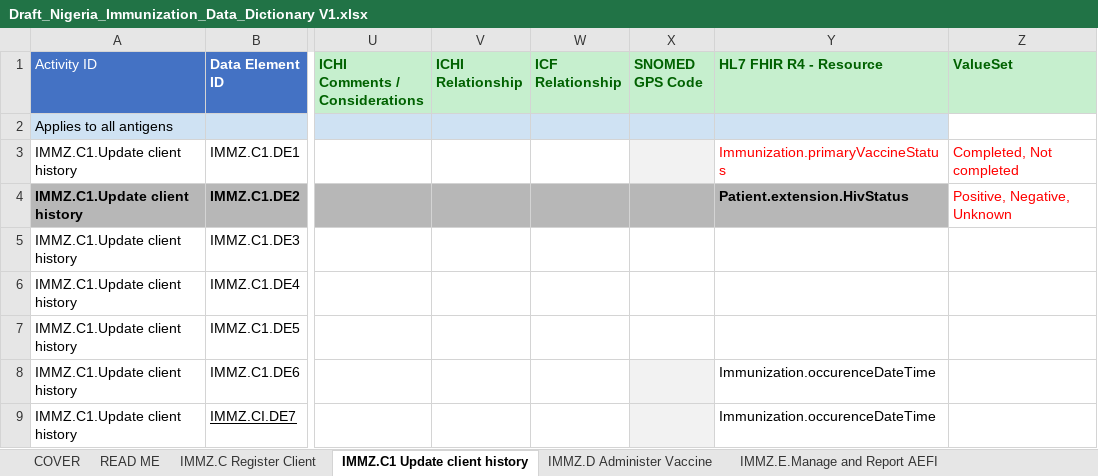
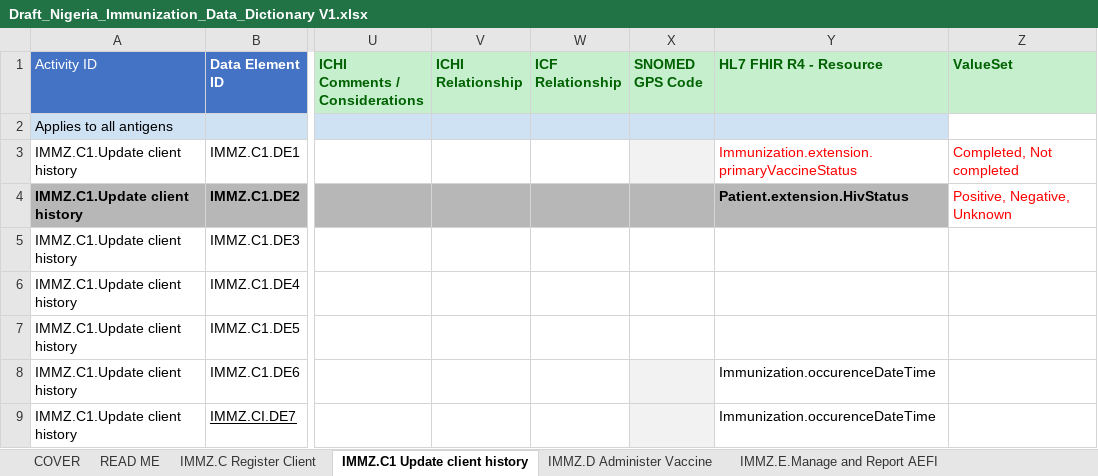
Before and after one commit to Nigeria-FHIR-Community/NPHCDA-ImmunizationIG, an Excel workbook: input/Immunization_DAK/Draft_Nigeria_Immunization_Data_Dictionary V1.xlsx, sheet IMMZ.C1 Update client history, drawn as a sheet; only a part is shown, gaps mark what is left out; values as stored, in another font and other column widths than the file's, no borders; charts and pictures not drawn; the diff names each change by its address in the sheet, - before the commit and + after, or states it on an @@ line.

Commit message:
update immunization data-FHIR mapping data

```diff
--- a/input/Immunization_DAK/Draft_Nigeria_Immunization_Data_Dictionary V1.xlsx (sheet IMMZ.C1 Update client history)
+++ b/input/Immunization_DAK/Draft_Nigeria_Immunization_Data_Dictionary V1.xlsx (sheet IMMZ.C1 Update client history)
-Y3 (HL7 FHIR R4 - Resource): Immunization.primaryVaccineStatus
+Y3 (HL7 FHIR R4 - Resource): Immunization.extension.primaryVaccineStatus
```
